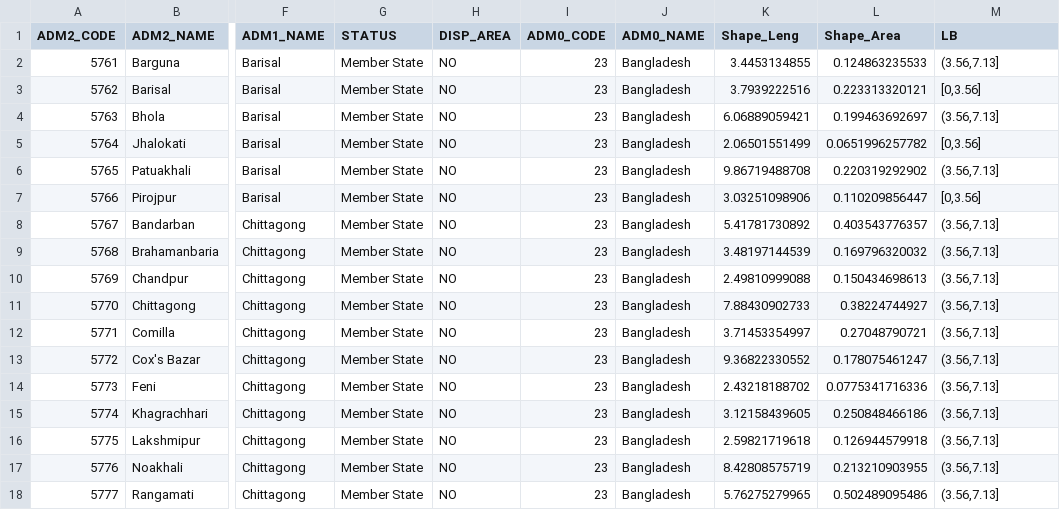
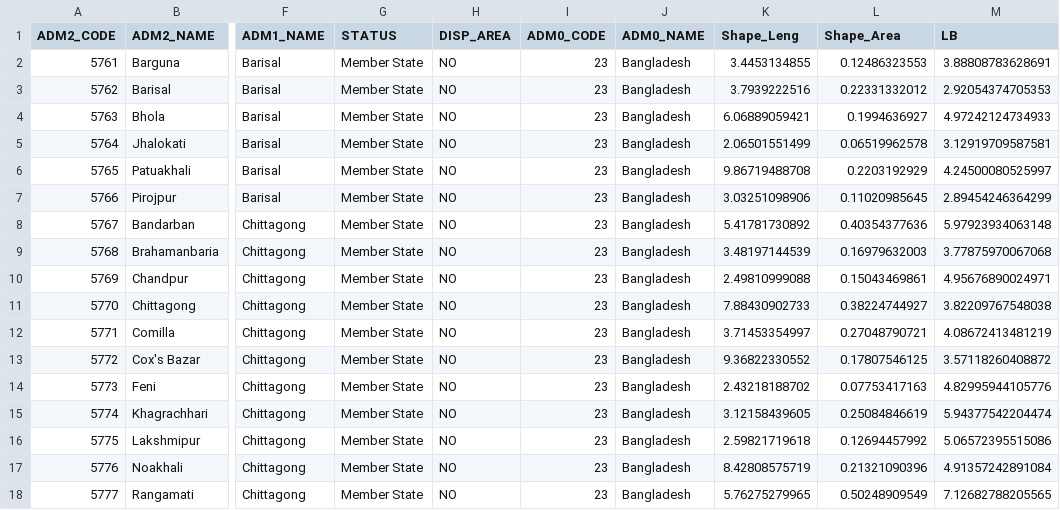
Before and after one commit to KuldeepSJadon/STRASA-Biotic-Stress-Maps, a CSV file: Data/BGD_LB.csv, drawn as a sheet; only a part is shown, gaps mark what is left out; the diff covers the shown part only; the diff names each change by its address in the sheet, - before the commit and + after, or states it on an @@ line.

```diff
--- a/Data/BGD_LB.csv
+++ b/Data/BGD_LB.csv
-L2 (Shape_Area): 0.124863235533
+L2 (Shape_Area): 0.12486323553
-M2 (LB): (3.56,7.13]
+M2 (LB): 3.88808783628691
-L3 (Shape_Area): 0.223313320121
+L3 (Shape_Area): 0.22331332012
-M3 (LB): [0,3.56]
+M3 (LB): 2.92054374705353
-L4 (Shape_Area): 0.199463692697
+L4 (Shape_Area): 0.1994636927
-M4 (LB): (3.56,7.13]
+M4 (LB): 4.97242124734933
-L5 (Shape_Area): 0.0651996257782
+L5 (Shape_Area): 0.06519962578
-M5 (LB): [0,3.56]
+M5 (LB): 3.12919709587581
-L6 (Shape_Area): 0.220319292902
+L6 (Shape_Area): 0.2203192929
-M6 (LB): (3.56,7.13]
+M6 (LB): 4.24500080525997
-L7 (Shape_Area): 0.110209856447
+L7 (Shape_Area): 0.11020985645
-M7 (LB): [0,3.56]
+M7 (LB): 2.89454246364299
-L8 (Shape_Area): 0.403543776357
+L8 (Shape_Area): 0.40354377636
-M8 (LB): (3.56,7.13]
+M8 (LB): 5.97923934063148
-L9 (Shape_Area): 0.169796320032
+L9 (Shape_Area): 0.16979632003
-M9 (LB): (3.56,7.13]
+M9 (LB): 3.77875970067068
-L10 (Shape_Area): 0.150434698613
+L10 (Shape_Area): 0.15043469861
-M10 (LB): (3.56,7.13]
+M10 (LB): 4.95676890024971
-M11 (LB): (3.56,7.13]
+M11 (LB): 3.82209767548038
-M12 (LB): (3.56,7.13]
+M12 (LB): 4.08672413481219
-L13 (Shape_Area): 0.178075461247
+L13 (Shape_Area): 0.17807546125
-M13 (LB): (3.56,7.13]
+M13 (LB): 3.57118260408872
-L14 (Shape_Area): 0.0775341716336
+L14 (Shape_Area): 0.07753417163
-M14 (LB): (3.56,7.13]
+M14 (LB): 4.82995944105776
-L15 (Shape_Area): 0.250848466186
+L15 (Shape_Area): 0.25084846619
-M15 (LB): (3.56,7.13]
+M15 (LB): 5.94377542204474
-L16 (Shape_Area): 0.126944579918
+L16 (Shape_Area): 0.12694457992
-M16 (LB): (3.56,7.13]
+M16 (LB): 5.06572395515086
-L17 (Shape_Area): 0.213210903955
+L17 (Shape_Area): 0.21321090396
-M17 (LB): (3.56,7.13]
+M17 (LB): 4.91357242891084
-L18 (Shape_Area): 0.502489095486
+L18 (Shape_Area): 0.50248909549
-M18 (LB): (3.56,7.13]
+M18 (LB): 7.12682788205565
```
Also changed, not shown: 88 edited cells elsewhere in this file, Data/BGD_BB.csv, Data/BGD_BS.csv, 8 other files.
